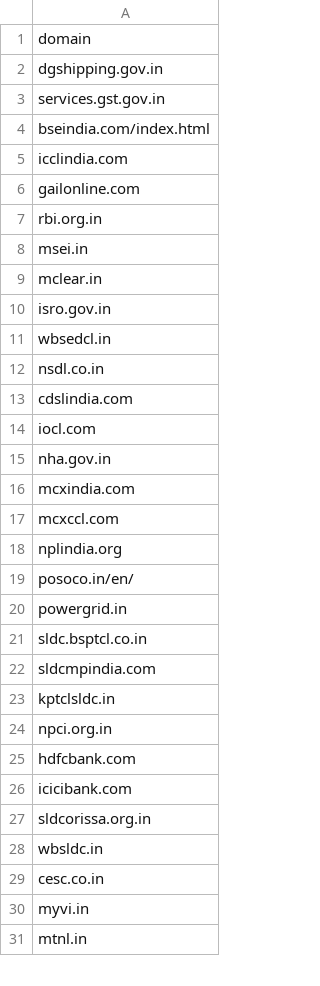
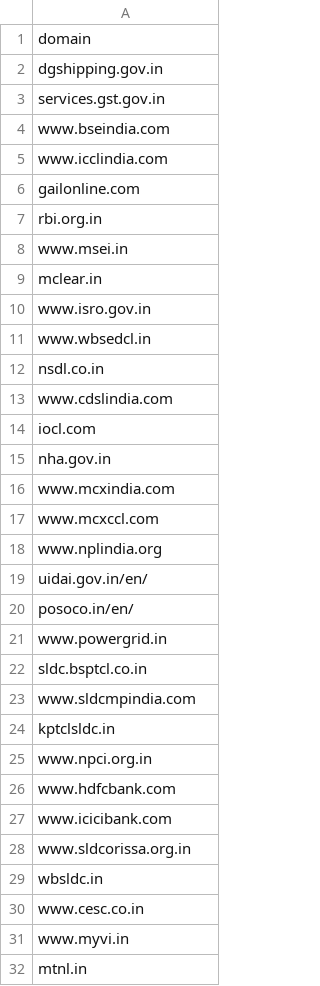
Before and after one commit to Valvahen/detect-phishing-domains, a CSV file: detect-phishing-domains-api/whitelist.csv, drawn as a sheet; only a part is shown; the diff covers the shown part only.

Commit message:
new whitelist

```diff
--- a/detect-phishing-domains-api/whitelist.csv
+++ b/detect-phishing-domains-api/whitelist.csv
@@ -3,29 +3,30 @@ dgshipping.gov.in
 services.gst.gov.in
-bseindia.com/index.html
-icclindia.com
+www.bseindia.com
+www.icclindia.com
 gailonline.com
 rbi.org.in
-msei.in
+www.msei.in
 mclear.in
-isro.gov.in
-wbsedcl.in
+www.isro.gov.in
+www.wbsedcl.in
 nsdl.co.in
-cdslindia.com
+www.cdslindia.com
 iocl.com
 nha.gov.in
-mcxindia.com
-mcxccl.com
-nplindia.org
+www.mcxindia.com
+www.mcxccl.com
+www.nplindia.org
+uidai.gov.in/en/
 posoco.in/en/
-powergrid.in
+www.powergrid.in
 sldc.bsptcl.co.in
-sldcmpindia.com
+www.sldcmpindia.com
 kptclsldc.in
-npci.org.in
-hdfcbank.com
-icicibank.com
-sldcorissa.org.in
+www.npci.org.in
+www.hdfcbank.com
+www.icicibank.com
+www.sldcorissa.org.in
 wbsldc.in
-cesc.co.in
-myvi.in
+www.cesc.co.in
+www.myvi.in
 mtnl.in
```
Also changed, not shown: 6 added rows and 50 edited cells elsewhere in this file.
